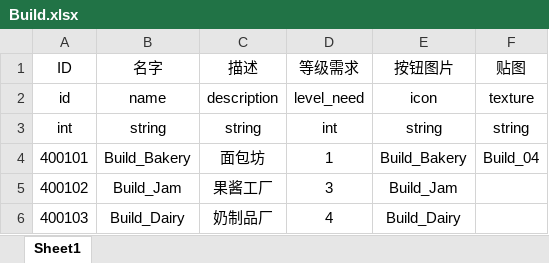
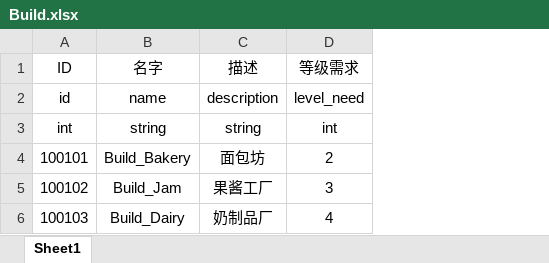
Before and after one commit to H5Platform/FarmLinker-Assets, an Excel workbook: Excel/Build.xlsx, sheet Sheet1, drawn as a sheet; values as stored, in another font and other column widths than the file's, no borders; the diff names each change by its address in the sheet, - before the commit and + after, or states it on an @@ line.

```diff
--- a/Excel/Build.xlsx (sheet Sheet1)
+++ b/Excel/Build.xlsx (sheet Sheet1)
-column E (按钮图片), rows 2-6: icon | string | Build_Bakery | Build_Jam | Build_Dairy
-column F (贴图), rows 2-4: texture | string | Build_04
-A4 (ID): 400101
+A4 (ID): 100101
-D4 (等级需求): 1
+D4 (等级需求): 2
-A5 (ID): 400102
+A5 (ID): 100102
-A6 (ID): 400103
+A6 (ID): 100103
```
Also changed, not shown: Excel/Animal.xlsx, Excel/Crops.xlsx, 2 other files.
